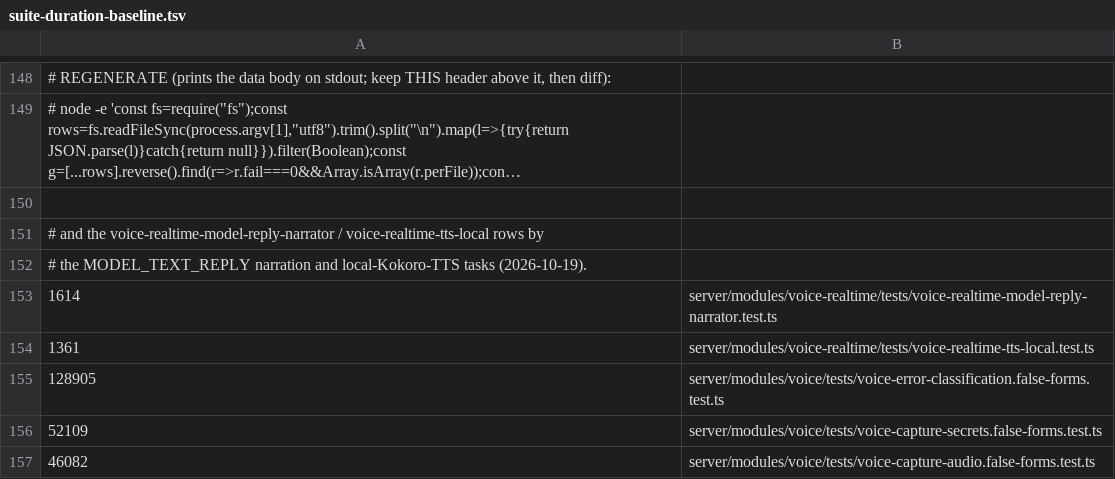
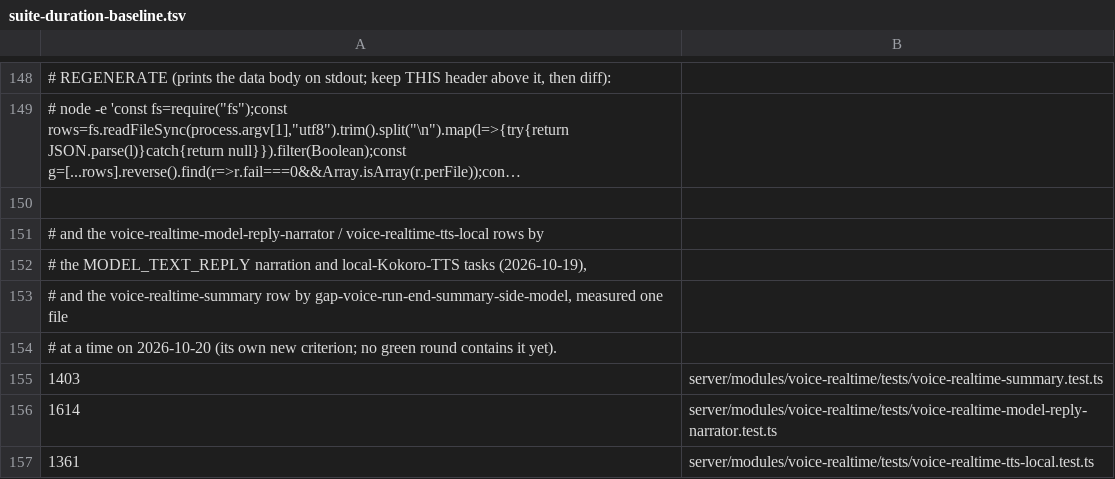
Before and after one commit to Chuwhyangle/claudecodeui, a TSV file: scripts/suite-duration-baseline.tsv, drawn as a sheet; only a part is shown, gaps mark what is left out; the shorter side is filled out with more unchanged rows; long unchanged cells end in ….

```diff
--- a/scripts/suite-duration-baseline.tsv
+++ b/scripts/suite-duration-baseline.tsv
@@ -151,3 +151,6 @@
 #   and the voice-realtime-model-reply-narrator / voice-realtime-tts-local rows by
-#   the MODEL_TEXT_REPLY narration and local-Kokoro-TTS tasks (2026-10-19).
+#   the MODEL_TEXT_REPLY narration and local-Kokoro-TTS tasks (2026-10-19),
+#   and the voice-realtime-summary row by gap-voice-run-end-summary-side-model, measured one file
+#   at a time on 2026-10-20 (its own new criterion; no green round contains it yet).
+1403	server/modules/voice-realtime/tests/voice-realtime-summary.test.ts
 1614	server/modules/voice-realtime/tests/voice-realtime-model-reply-narrator.test.ts
```
Also changed, not shown: 6 other files.
